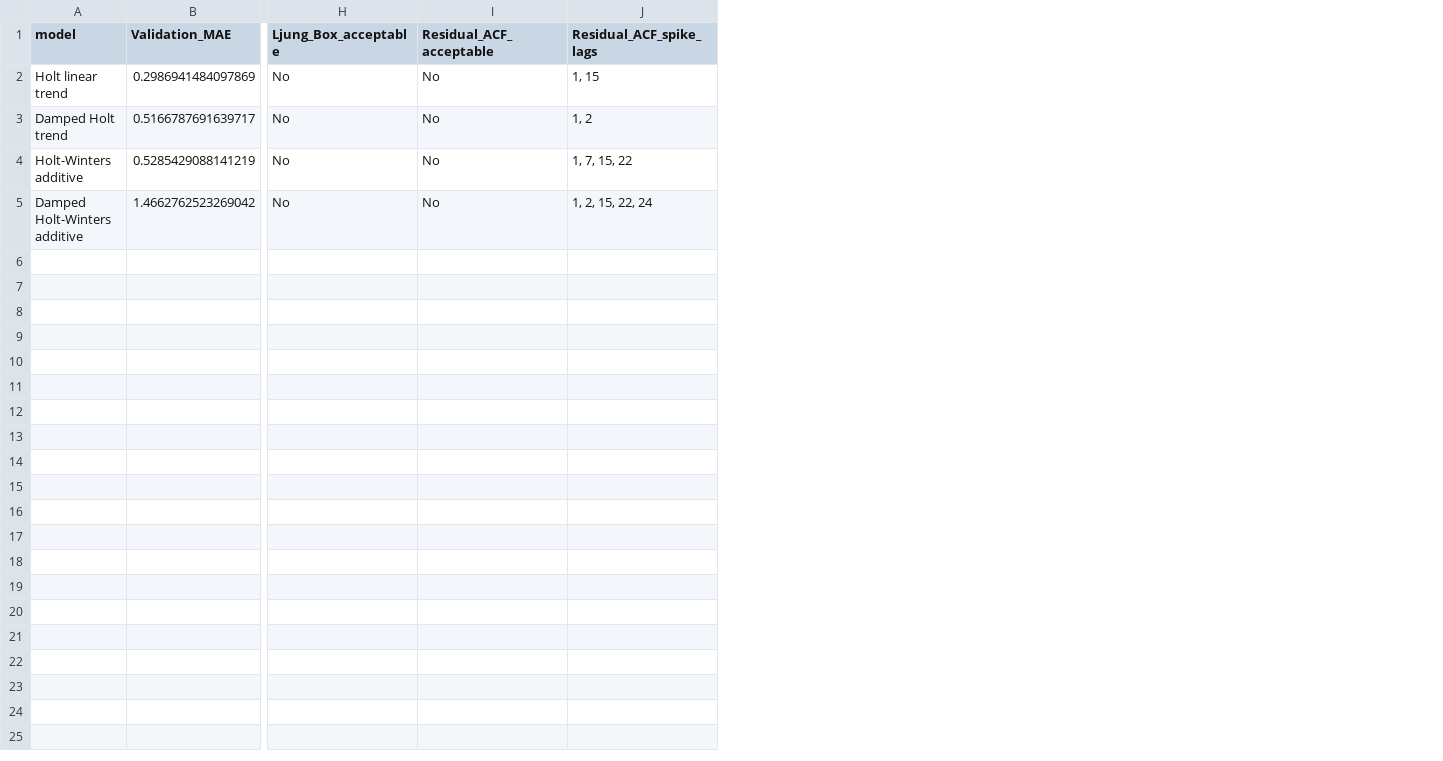
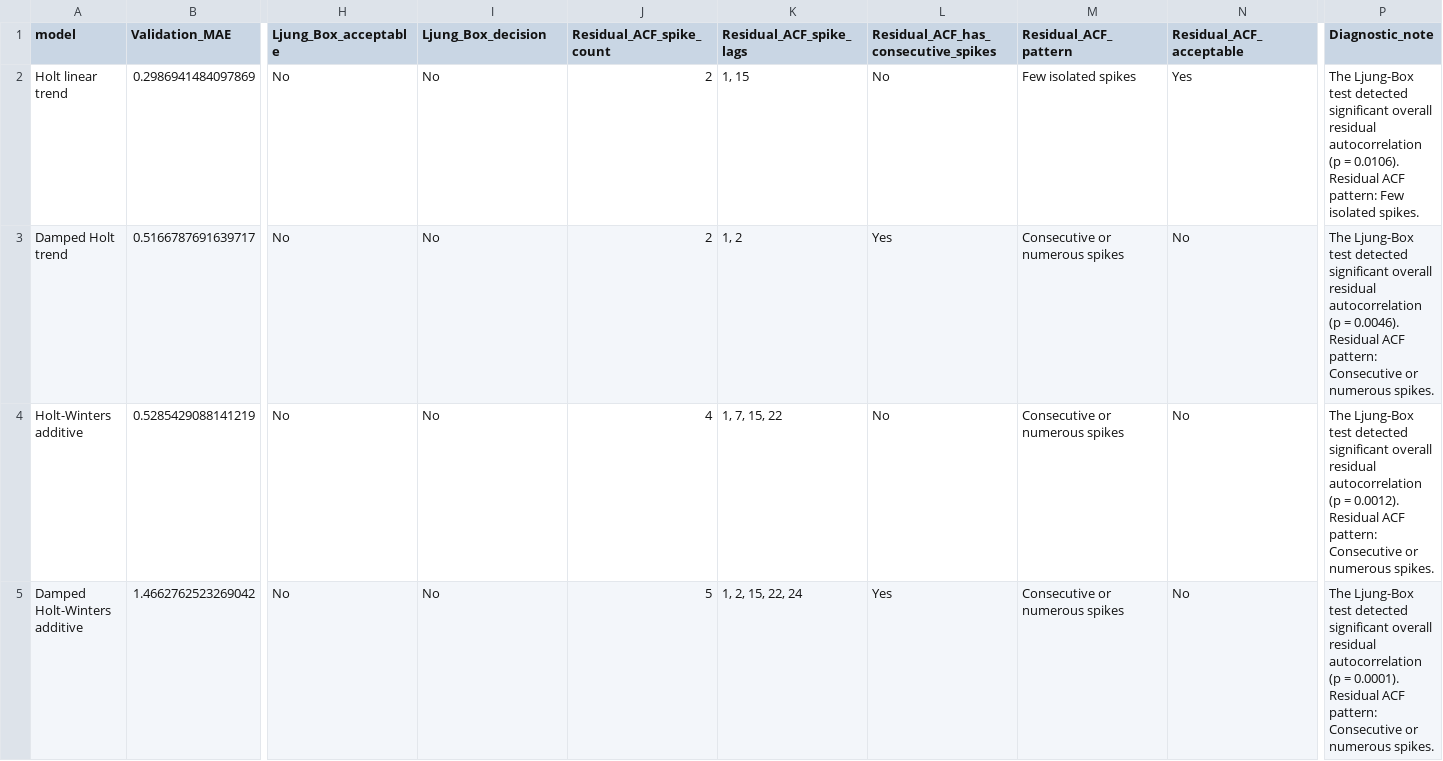
Before and after one commit to Stevenfoo061001/BMMS2094-Statistics-for-Data-Science, a CSV file: CPI_Forecasting_Project/output/member_B_candidate_results.csv, drawn as a sheet; only a part is shown, gaps mark what is left out; the diff names each change by its address in the sheet, - before the commit and + after, or states it on an @@ line.

```diff
--- a/CPI_Forecasting_Project/output/member_B_candidate_results.csv
+++ b/CPI_Forecasting_Project/output/member_B_candidate_results.csv
+column J (Residual_ACF_spike_count), rows 2-5: 2 | 2 | 4 | 5
+column L, rows 1-5: Residual_ACF_has_consecutive_spikes | No | Yes | No | Yes
+column M (Residual_ACF_pattern), rows 2-5: Few isolated spikes | Consecutive or numerous spikes | Consecutive or numerous spikes | Consecutive or numerous spikes
+column N (Residual_ACF_acceptable), rows 2-5: Yes | No | No | No
+column P (Diagnostic_note), rows 2-5: The Ljung-Box test detected significant overall residual autocorrelation (p = 0.0106). Residual ACF pattern: Few isolated spikes. | The Ljung-Box test detected significant overall residual autocorrelation (p = 0.0046). Residual ACF pattern: Consecutive or numerous spikes. | The Ljung-Box test detected significant overall residual autocorrelation (p = 0.0012). Residual ACF pattern: Consecutive or numerous spikes. | The Ljung-Box test detected significant overall residual autocorrelation (p = 0.0001). Residual ACF pattern: Consecutive or numerous spikes.
-I1: Residual_ACF_acceptable
+I1: Ljung_Box_decision
```
Also changed, not shown: CPI_Forecasting_Project/output/member_A_accuracy.csv, CPI_Forecasting_Project/output/member_C_accuracy.csv, 11 other files.
